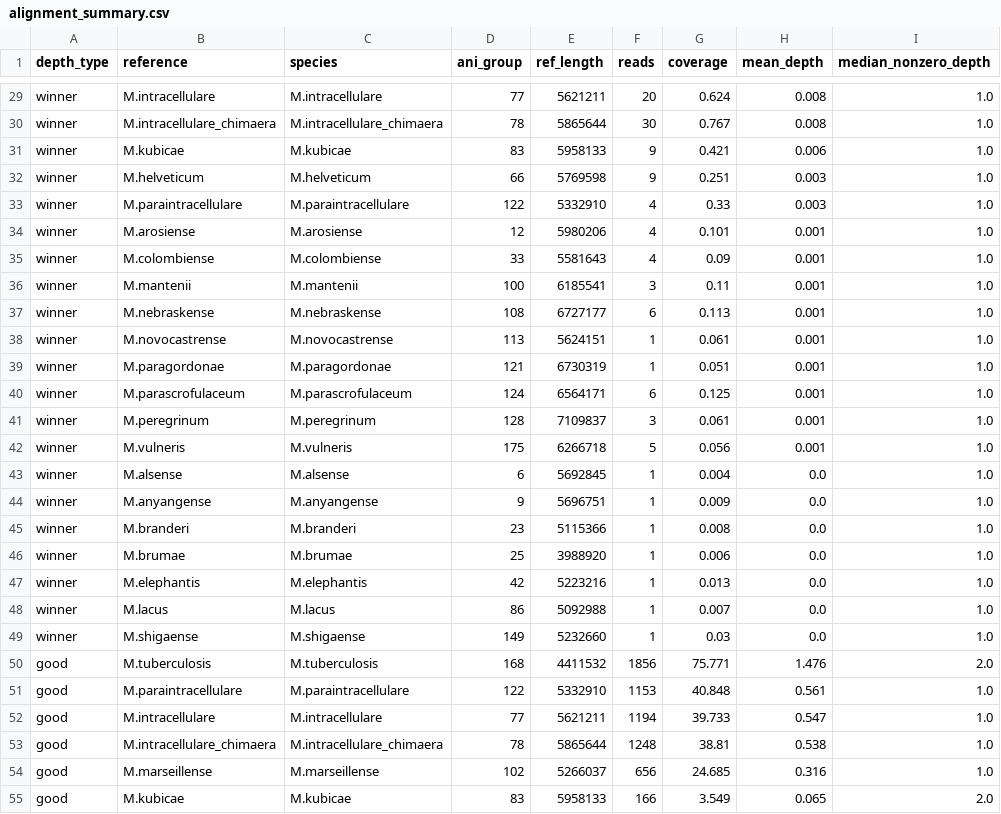
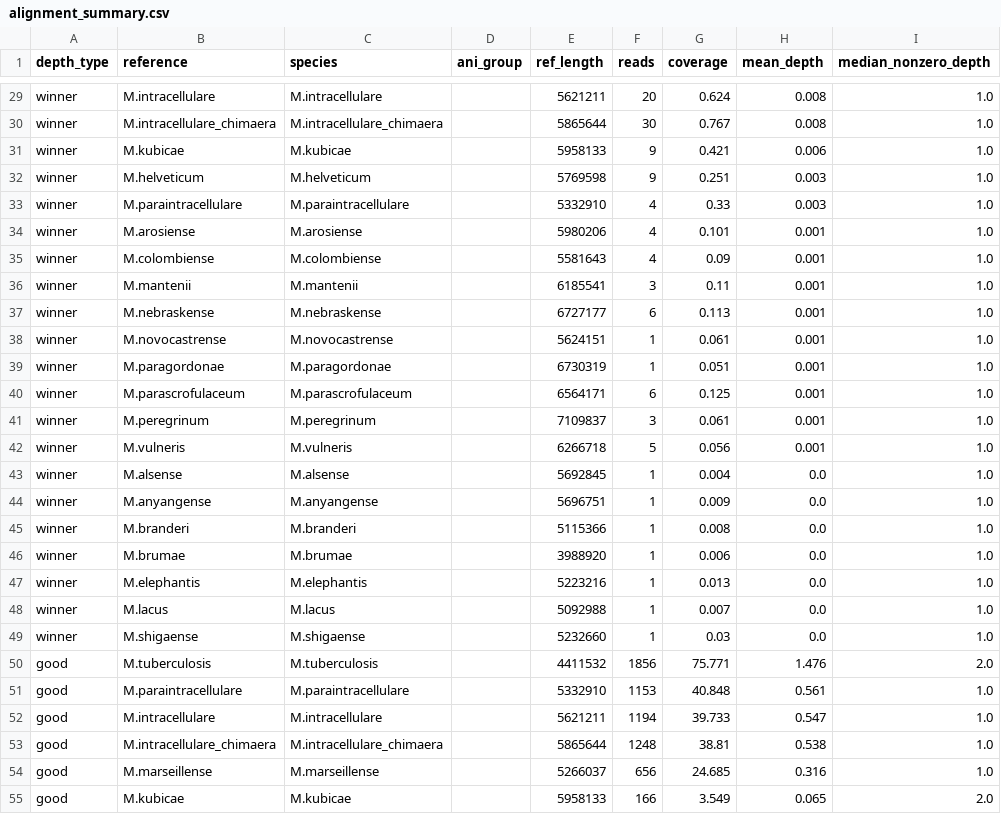
Before and after one commit to softwaremmm/competitivemapping_pipeline, a CSV file: tie_break/test_data/tb_intracellulare/no_good_targets/alignment_summary.csv, drawn as a sheet; only a part is shown, gaps mark what is left out; the diff covers the shown part only; the diff names each change by its address in the sheet, - before the commit and + after, or states it on an @@ line.

Commit message:
feat: make ani_group optional and null by default

```diff
--- a/tie_break/test_data/tb_intracellulare/no_good_targets/alignment_summary.csv
+++ b/tie_break/test_data/tb_intracellulare/no_good_targets/alignment_summary.csv
-D29 (ani_group): 77
+D29 (ani_group): (empty)
-D30 (ani_group): 78
+D30 (ani_group): (empty)
-D31 (ani_group): 83
+D31 (ani_group): (empty)
-D32 (ani_group): 66
+D32 (ani_group): (empty)
-D33 (ani_group): 122
+D33 (ani_group): (empty)
-D34 (ani_group): 12
+D34 (ani_group): (empty)
-D35 (ani_group): 33
+D35 (ani_group): (empty)
-D36 (ani_group): 100
+D36 (ani_group): (empty)
-D37 (ani_group): 108
+D37 (ani_group): (empty)
-D38 (ani_group): 113
+D38 (ani_group): (empty)
-D39 (ani_group): 121
+D39 (ani_group): (empty)
-D40 (ani_group): 124
+D40 (ani_group): (empty)
-D41 (ani_group): 128
+D41 (ani_group): (empty)
-D42 (ani_group): 175
+D42 (ani_group): (empty)
-D43 (ani_group): 6
+D43 (ani_group): (empty)
-D44 (ani_group): 9
+D44 (ani_group): (empty)
-D45 (ani_group): 23
+D45 (ani_group): (empty)
-D46 (ani_group): 25
+D46 (ani_group): (empty)
-D47 (ani_group): 42
+D47 (ani_group): (empty)
-D48 (ani_group): 86
+D48 (ani_group): (empty)
-D49 (ani_group): 149
+D49 (ani_group): (empty)
-D50 (ani_group): 168
+D50 (ani_group): (empty)
-D51 (ani_group): 122
+D51 (ani_group): (empty)
-D52 (ani_group): 77
+D52 (ani_group): (empty)
-D53 (ani_group): 78
+D53 (ani_group): (empty)
-D54 (ani_group): 102
+D54 (ani_group): (empty)
-D55 (ani_group): 83
+D55 (ani_group): (empty)
```
Also changed, not shown: 60 edited cells elsewhere in this file, test_data/sylph_databases/A/contigs.csv, test_data/sylph_databases/A/contigs_with_whole_genus.csv, 34 other files.
